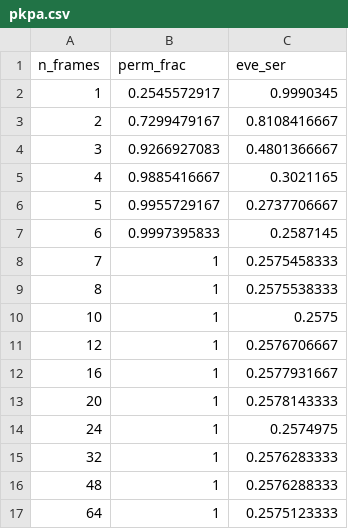
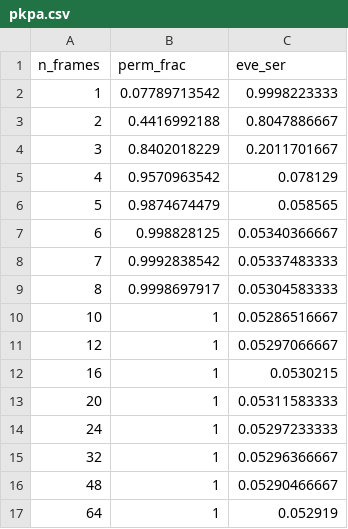
Before and after one commit to KiHoLee/TOIFAS, a CSV file: data/pkpa.csv, drawn as a sheet.

```diff
--- a/data/pkpa.csv
+++ b/data/pkpa.csv
@@ -1,17 +1,17 @@
 n_frames,perm_frac,eve_ser
-1,0.2545572917,0.9990345
-2,0.7299479167,0.8108416667
-3,0.9266927083,0.4801366667
-4,0.9885416667,0.3021165
-5,0.9955729167,0.2737706667
-6,0.9997395833,0.2587145
-7,1,0.2575458333
-8,1,0.2575538333
-10,1,0.2575
-12,1,0.2576706667
-16,1,0.2577931667
-20,1,0.2578143333
-24,1,0.2574975
-32,1,0.2576283333
-48,1,0.2576288333
-64,1,0.2575123333
+1,0.07789713542,0.9998223333
+2,0.4416992188,0.8047886667
+3,0.8402018229,0.2011701667
+4,0.9570963542,0.078129
+5,0.9874674479,0.058565
+6,0.998828125,0.05340366667
+7,0.9992838542,0.05337483333
+8,0.9998697917,0.05304583333
+10,1,0.05286516667
+12,1,0.05297066667
+16,1,0.0530215
+20,1,0.05311583333
+24,1,0.05297233333
+32,1,0.05296366667
+48,1,0.05290466667
+64,1,0.052919
```
Also changed, not shown: data/kpa.csv, data/refresh.csv, 31 other files.
